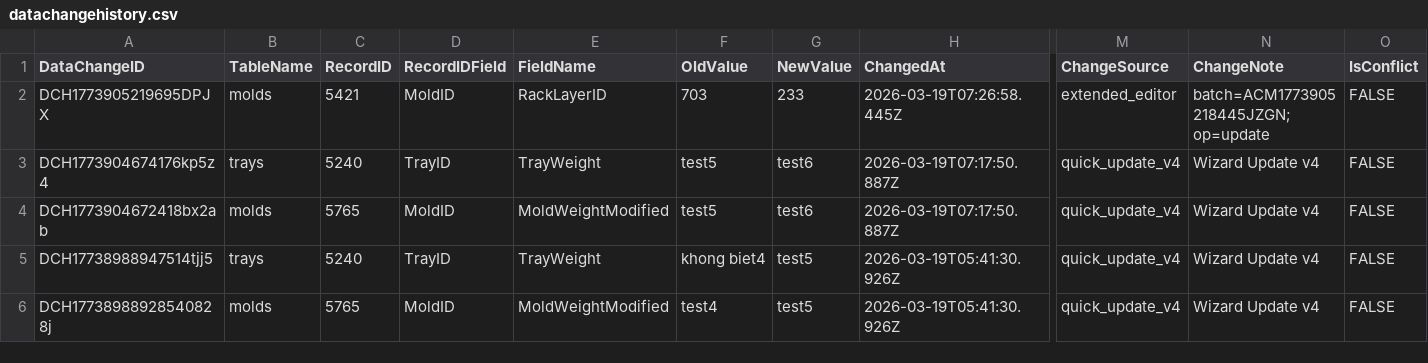
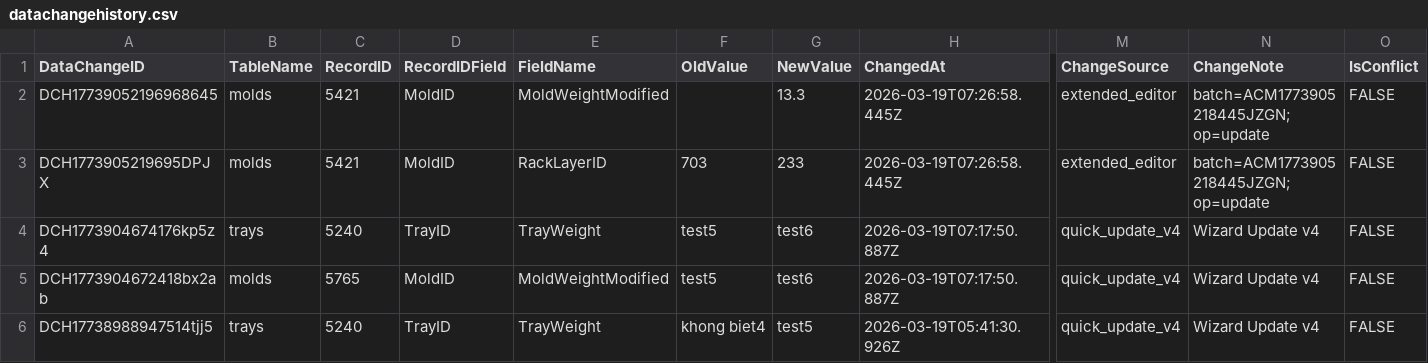
Before and after one commit to toanysd/MoldCutterSearch, a CSV file: Data/datachangehistory.csv, drawn as a sheet; only a part is shown, gaps mark what is left out; the shorter side is filled out with more unchanged rows; rows hold the shown columns only; the diff names each change by its address in the sheet, - before the commit and + after, or states it on an @@ line.

Commit message:
v8.3.0 CSV upsert datachangehistory.csv DataChangeID=DCH17739052196968645 insert 2026-03-19

```diff
--- a/Data/datachangehistory.csv
+++ b/Data/datachangehistory.csv
+row 2: DCH17739052196968645 | molds | 5421 | MoldID | MoldWeightModified |  | 13.3 | 2026-03-19T07:26:58.445Z | extended_editor | batch=ACM1773905218445JZGN; op=update | FALSE
```
